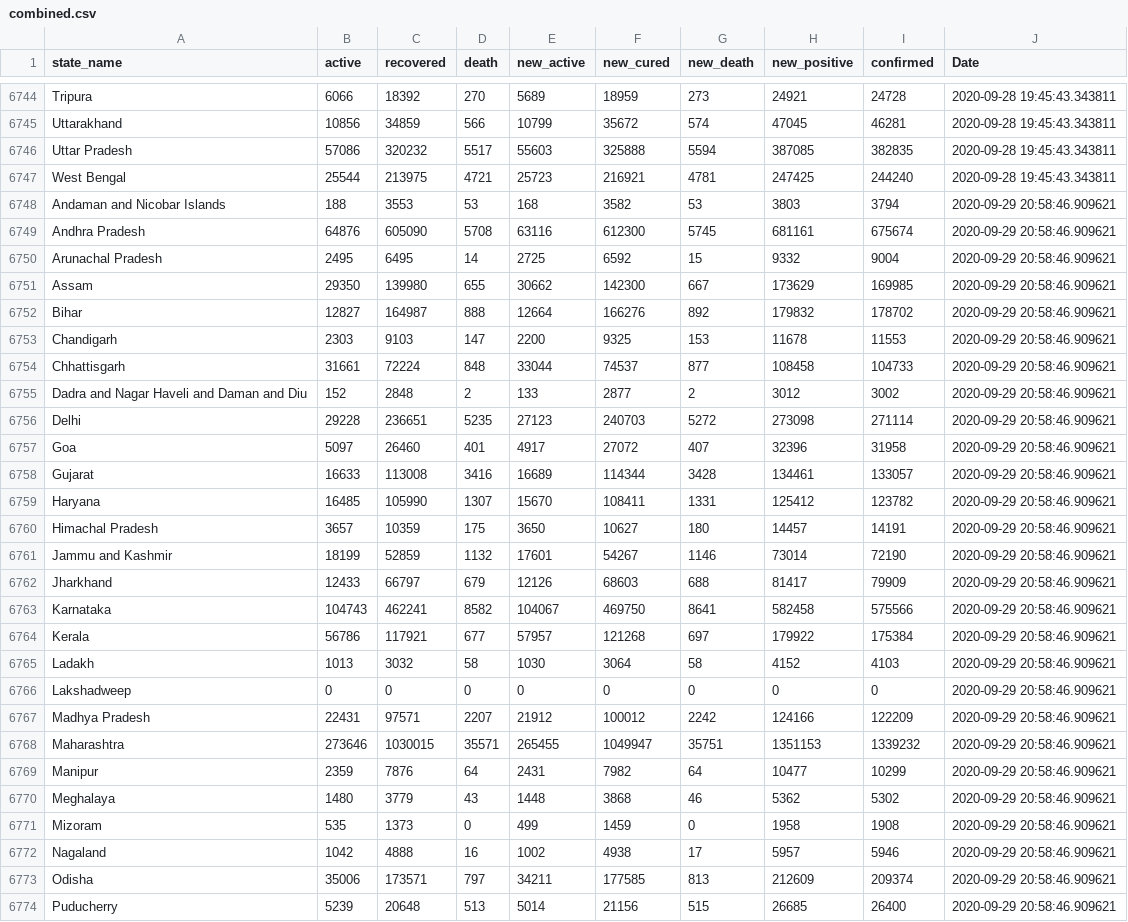
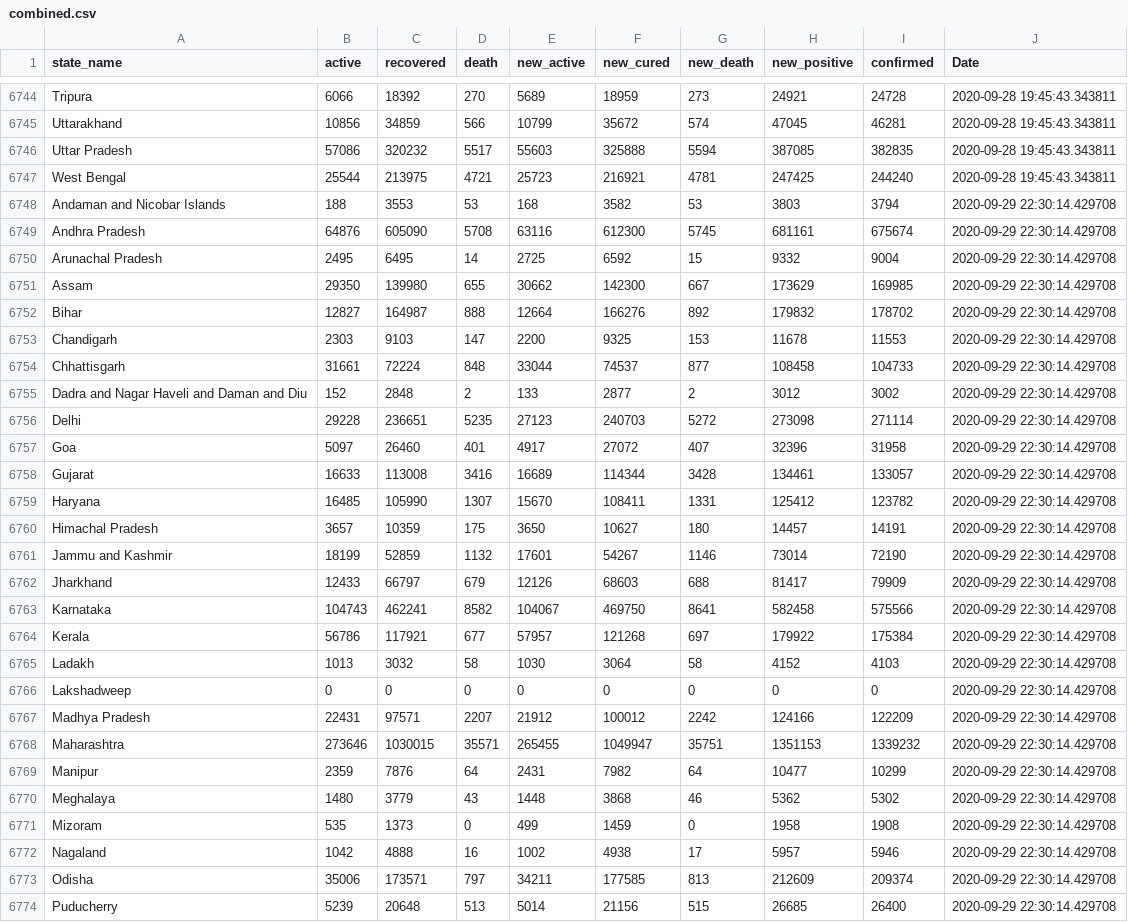
Before and after one commit to shaheelkhan/covid_india, a CSV file: combined.csv, drawn as a sheet; only a part is shown, gaps mark what is left out; the diff covers the shown part only.

Commit message:
updated

```diff
--- a/combined.csv
+++ b/combined.csv
@@ -6747,28 +6747,28 @@ Uttar Pradesh,57086,320232,5517,55603,325888,5594,387085,382835,2020-09-28 19:45
 West Bengal,25544,213975,4721,25723,216921,4781,247425,244240,2020-09-28 19:45:43.343811
-Andaman and Nicobar Islands,188,3553,53,168,3582,53,3803,3794,2020-09-29 20:58:46.909621
-Andhra Pradesh,64876,605090,5708,63116,612300,5745,681161,675674,2020-09-29 20:58:46.909621
-Arunachal Pradesh,2495,6495,14,2725,6592,15,9332,9004,2020-09-29 20:58:46.909621
-Assam,29350,139980,655,30662,142300,667,173629,169985,2020-09-29 20:58:46.909621
-Bihar,12827,164987,888,12664,166276,892,179832,178702,2020-09-29 20:58:46.909621
-Chandigarh,2303,9103,147,2200,9325,153,11678,11553,2020-09-29 20:58:46.909621
-Chhattisgarh,31661,72224,848,33044,74537,877,108458,104733,2020-09-29 20:58:46.909621
-Dadra and Nagar Haveli and Daman and Diu,152,2848,2,133,2877,2,3012,3002,2020-09-29 20:58:46.909621
-Delhi,29228,236651,5235,27123,240703,5272,273098,271114,2020-09-29 20:58:46.909621
-Goa,5097,26460,401,4917,27072,407,32396,31958,2020-09-29 20:58:46.909621
-Gujarat,16633,113008,3416,16689,114344,3428,134461,133057,2020-09-29 20:58:46.909621
-Haryana,16485,105990,1307,15670,108411,1331,125412,123782,2020-09-29 20:58:46.909621
-Himachal Pradesh,3657,10359,175,3650,10627,180,14457,14191,2020-09-29 20:58:46.909621
-Jammu and Kashmir,18199,52859,1132,17601,54267,1146,73014,72190,2020-09-29 20:58:46.909621
-Jharkhand,12433,66797,679,12126,68603,688,81417,79909,2020-09-29 20:58:46.909621
-Karnataka,104743,462241,8582,104067,469750,8641,582458,575566,2020-09-29 20:58:46.909621
-Kerala,56786,117921,677,57957,121268,697,179922,175384,2020-09-29 20:58:46.909621
-Ladakh,1013,3032,58,1030,3064,58,4152,4103,2020-09-29 20:58:46.909621
-Lakshadweep,0,0,0,0,0,0,0,0,2020-09-29 20:58:46.909621
-Madhya Pradesh,22431,97571,2207,21912,100012,2242,124166,122209,2020-09-29 20:58:46.909621
-Maharashtra,273646,1030015,35571,265455,1049947,35751,1351153,1339232,2020-09-29 20:58:46.909621
-Manipur,2359,7876,64,2431,7982,64,10477,10299,2020-09-29 20:58:46.909621
-Meghalaya,1480,3779,43,1448,3868,46,5362,5302,2020-09-29 20:58:46.909621
-Mizoram,535,1373,0,499,1459,0,1958,1908,2020-09-29 20:58:46.909621
-Nagaland,1042,4888,16,1002,4938,17,5957,5946,2020-09-29 20:58:46.909621
-Odisha,35006,173571,797,34211,177585,813,212609,209374,2020-09-29 20:58:46.909621
-Puducherry,5239,20648,513,5014,21156,515,26685,26400,2020-09-29 20:58:46.909621
+Andaman and Nicobar Islands,188,3553,53,168,3582,53,3803,3794,2020-09-29 22:30:14.429708
+Andhra Pradesh,64876,605090,5708,63116,612300,5745,681161,675674,2020-09-29 22:30:14.429708
+Arunachal Pradesh,2495,6495,14,2725,6592,15,9332,9004,2020-09-29 22:30:14.429708
+Assam,29350,139980,655,30662,142300,667,173629,169985,2020-09-29 22:30:14.429708
+Bihar,12827,164987,888,12664,166276,892,179832,178702,2020-09-29 22:30:14.429708
+Chandigarh,2303,9103,147,2200,9325,153,11678,11553,2020-09-29 22:30:14.429708
+Chhattisgarh,31661,72224,848,33044,74537,877,108458,104733,2020-09-29 22:30:14.429708
+Dadra and Nagar Haveli and Daman and Diu,152,2848,2,133,2877,2,3012,3002,2020-09-29 22:30:14.429708
+Delhi,29228,236651,5235,27123,240703,5272,273098,271114,2020-09-29 22:30:14.429708
+Goa,5097,26460,401,4917,27072,407,32396,31958,2020-09-29 22:30:14.429708
+Gujarat,16633,113008,3416,16689,114344,3428,134461,133057,2020-09-29 22:30:14.429708
+Haryana,16485,105990,1307,15670,108411,1331,125412,123782,2020-09-29 22:30:14.429708
+Himachal Pradesh,3657,10359,175,3650,10627,180,14457,14191,2020-09-29 22:30:14.429708
+Jammu and Kashmir,18199,52859,1132,17601,54267,1146,73014,72190,2020-09-29 22:30:14.429708
+Jharkhand,12433,66797,679,12126,68603,688,81417,79909,2020-09-29 22:30:14.429708
+Karnataka,104743,462241,8582,104067,469750,8641,582458,575566,2020-09-29 22:30:14.429708
+Kerala,56786,117921,677,57957,121268,697,179922,175384,2020-09-29 22:30:14.429708
+Ladakh,1013,3032,58,1030,3064,58,4152,4103,2020-09-29 22:30:14.429708
+Lakshadweep,0,0,0,0,0,0,0,0,2020-09-29 22:30:14.429708
+Madhya Pradesh,22431,97571,2207,21912,100012,2242,124166,122209,2020-09-29 22:30:14.429708
+Maharashtra,273646,1030015,35571,265455,1049947,35751,1351153,1339232,2020-09-29 22:30:14.429708
+Manipur,2359,7876,64,2431,7982,64,10477,10299,2020-09-29 22:30:14.429708
+Meghalaya,1480,3779,43,1448,3868,46,5362,5302,2020-09-29 22:30:14.429708
+Mizoram,535,1373,0,499,1459,0,1958,1908,2020-09-29 22:30:14.429708
+Nagaland,1042,4888,16,1002,4938,17,5957,5946,2020-09-29 22:30:14.429708
+Odisha,35006,173571,797,34211,177585,813,212609,209374,2020-09-29 22:30:14.429708
+Puducherry,5239,20648,513,5014,21156,515,26685,26400,2020-09-29 22:30:14.429708
```
Also changed, not shown: 9 edited cells elsewhere in this file.
